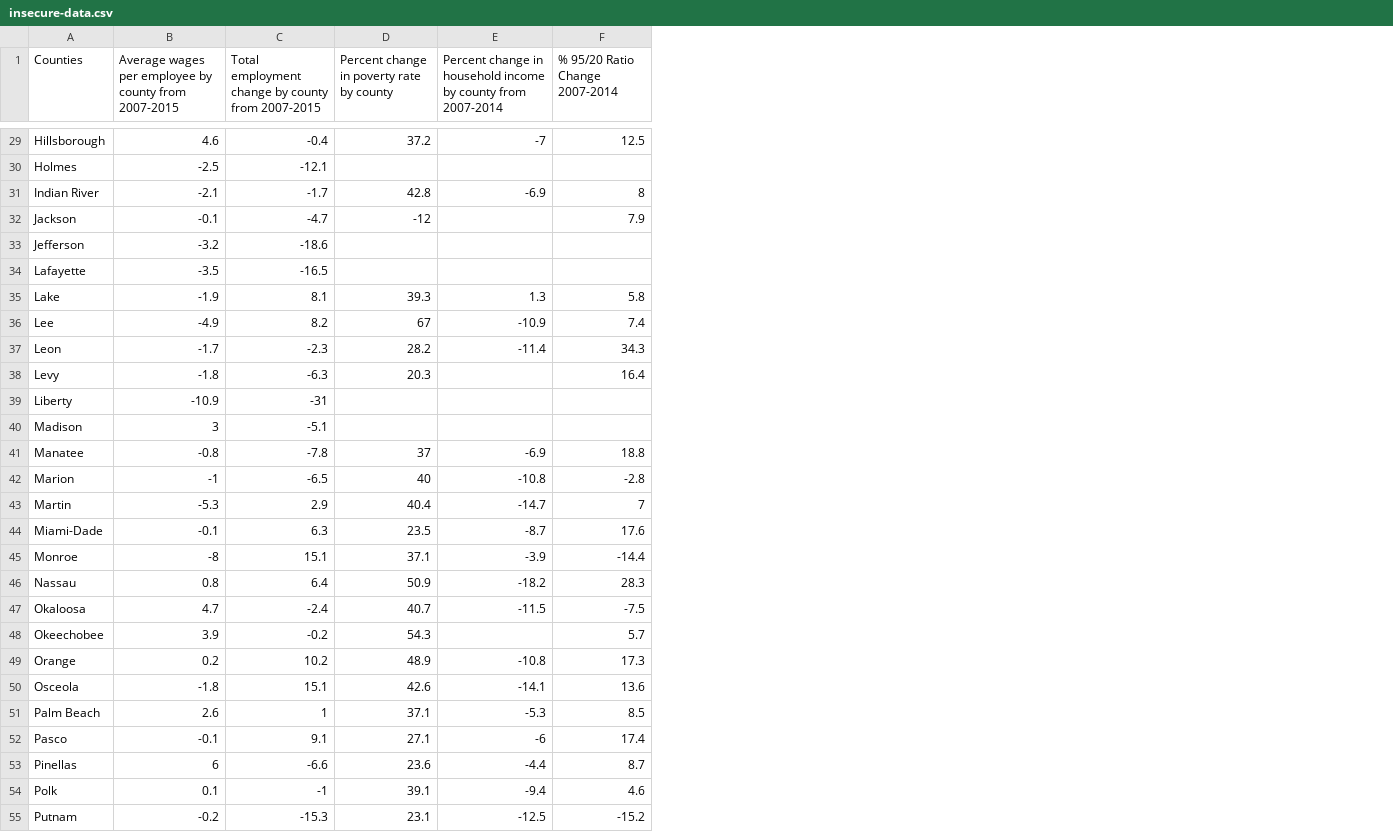
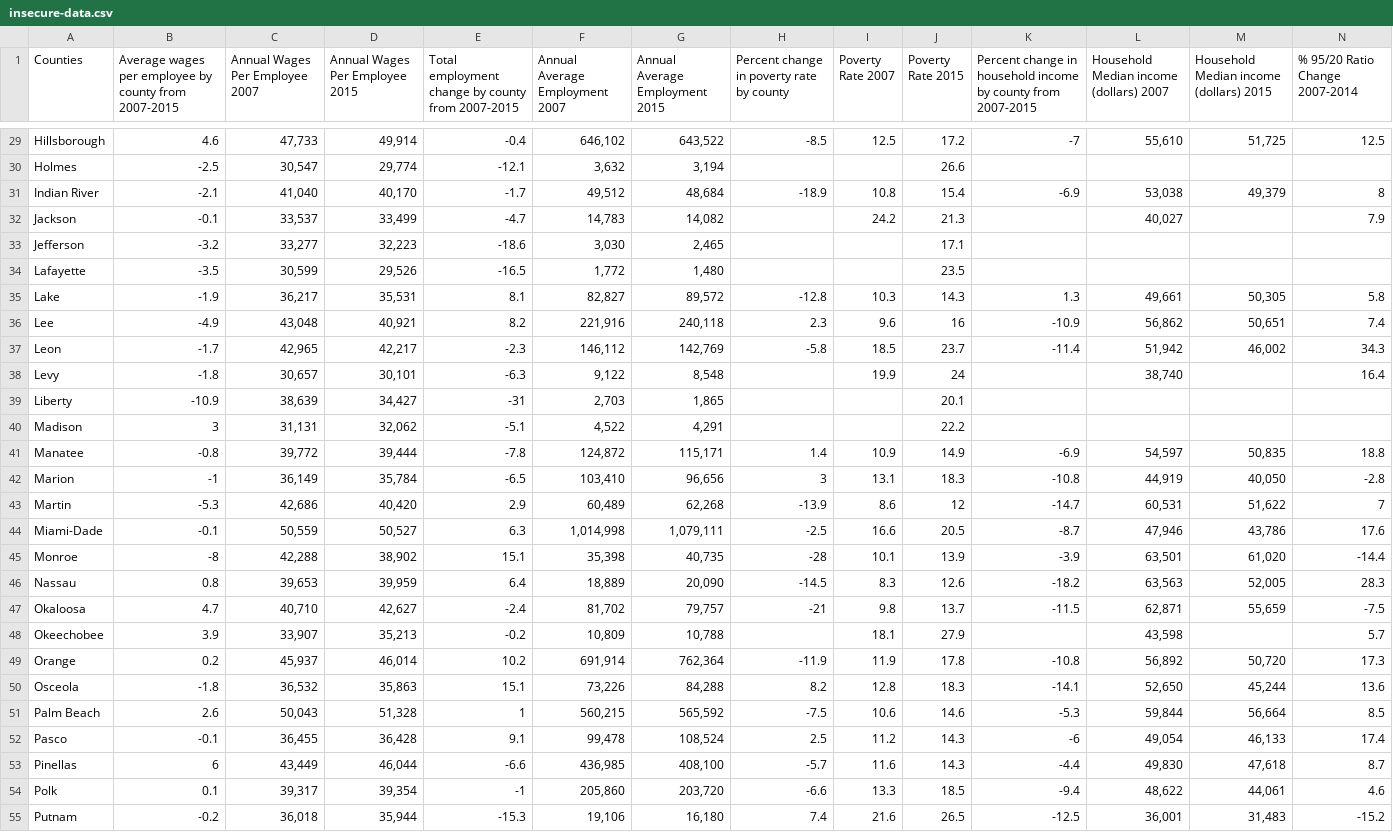
Before and after one commit to MiamiHerald/data-viz_fl-economic-insecurity, a CSV file: src/static/data/insecure-data.csv, drawn as a sheet; only a part is shown, gaps mark what is left out; addresses are those after the commit; the diff covers the shown part only; the diff names each change by its address in the sheet, - before the commit and + after, or states it on an @@ line.

```diff
--- a/src/static/data/insecure-data.csv
+++ b/src/static/data/insecure-data.csv
+column C (Annual Wages Per Employee 2007), rows 29-55: 47,733 | 30,547 | 41,040 | 33,537 | 33,277 | 30,599 | 36,217 | 43,048 | 42,965 | 30,657 | 38,639 | 31,131 | 39,772 | 36,149 | 42,686 | 50,559 | 42,288 | 39,653 | 40,710 | 33,907 | 45,937 | 36,532 | 50,043 | 36,455 | 43,449 | 39,317 | 36,018
+column D (Annual Wages Per Employee 2015), rows 29-55: 49,914 | 29,774 | 40,170 | 33,499 | 32,223 | 29,526 | 35,531 | 40,921 | 42,217 | 30,101 | 34,427 | 32,062 | 39,444 | 35,784 | 40,420 | 50,527 | 38,902 | 39,959 | 42,627 | 35,213 | 46,014 | 35,863 | 51,328 | 36,428 | 46,044 | 39,354 | 35,944
+column F (Annual Average Employment 2007), rows 29-55: 646,102 | 3,632 | 49,512 | 14,783 | 3,030 | 1,772 | 82,827 | 221,916 | 146,112 | 9,122 | 2,703 | 4,522 | 124,872 | 103,410 | 60,489 | 1,014,998 | 35,398 | 18,889 | 81,702 | 10,809 | 691,914 | 73,226 | 560,215 | 99,478 | 436,985 | 205,860 | 19,106
+column G (Annual Average Employment 2015), rows 29-55: 643,522 | 3,194 | 48,684 | 14,082 | 2,465 | 1,480 | 89,572 | 240,118 | 142,769 | 8,548 | 1,865 | 4,291 | 115,171 | 96,656 | 62,268 | 1,079,111 | 40,735 | 20,090 | 79,757 | 10,788 | 762,364 | 84,288 | 565,592 | 108,524 | 408,100 | 203,720 | 16,180
+column I (Poverty Rate 2007), rows 29-55: 12.5 |  | 10.8 | 24.2 |  |  | 10.3 | 9.6 | 18.5 | 19.9 |  |  | 10.9 | 13.1 | 8.6 | 16.6 | 10.1 | 8.3 | 9.8 | 18.1 | 11.9 | 12.8 | 10.6 | 11.2 | 11.6 | 13.3 | 21.6
+column J (Poverty Rate 2015), rows 29-55: 17.2 | 26.6 | 15.4 | 21.3 | 17.1 | 23.5 | 14.3 | 16 | 23.7 | 24 | 20.1 | 22.2 | 14.9 | 18.3 | 12 | 20.5 | 13.9 | 12.6 | 13.7 | 27.9 | 17.8 | 18.3 | 14.6 | 14.3 | 14.3 | 18.5 | 26.5
+column L, row 1: Household Median income (dollars) 2007; rows 29-55: 55,610 |  | 53,038 | 40,027 |  |  | 49,661 | 56,862 | 51,942 | 38,740 |  |  | 54,597 | 44,919 | 60,531 | 47,946 | 63,501 | 63,563 | 62,871 | 43,598 | 56,892 | 52,650 | 59,844 | 49,054 | 49,830 | 48,622 | 36,001
+column M, row 1: Household Median income (dollars) 2015; rows 29-55: 51,725 |  | 49,379 |  |  |  | 50,305 | 50,651 | 46,002 |  |  |  | 50,835 | 40,050 | 51,622 | 43,786 | 61,020 | 52,005 | 55,659 |  | 50,720 | 45,244 | 56,664 | 46,133 | 47,618 | 44,061 | 31,483
-K1: …county from 2007-2014
+K1: …county from 2007-2015
-H29: 37.2
+H29: -8.5
-H31: 42.8
+H31: -18.9
-H32: -12
+H32: (empty)
-H35: 39.3
+H35: -12.8
-H36: 67
+H36: 2.3
-H37: 28.2
+H37: -5.8
-H38: 20.3
+H38: (empty)
-H41: 37
+H41: 1.4
-H42: 40
+H42: 3
-H43: 40.4
+H43: -13.9
-H44: 23.5
+H44: -2.5
-H45: 37.1
+H45: -28
-H46: 50.9
+H46: -14.5
-H47: 40.7
+H47: -21
-H48: 54.3
+H48: (empty)
-H49: 48.9
+H49: -11.9
-H50: 42.6
+H50: 8.2
-H51: 37.1
+H51: -7.5
-H52: 27.1
+H52: 2.5
-H53: 23.6
+H53: -5.7
-H54: 39.1
+H54: -6.6
-H55: 23.1
+H55: 7.4
```
Also changed, not shown: 31 edited cells elsewhere in this file, 2 other files.
